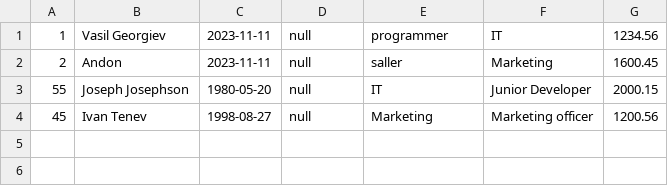
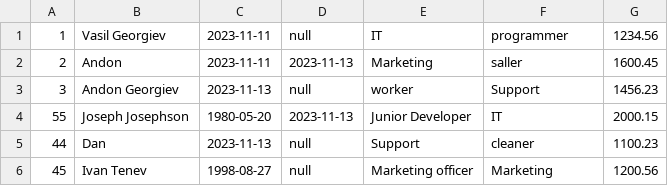
Before and after one commit to VBGeorgiev/OOPExam, a CSV file: src/com/oopexam/resources/employeeList.csv, drawn as a sheet.

```diff
--- a/src/com/oopexam/resources/employeeList.csv
+++ b/src/com/oopexam/resources/employeeList.csv
@@ -1,4 +1,6 @@
-1, Vasil Georgiev, 2023-11-11, null, programmer, IT, 1234.56
-2, Andon, 2023-11-11, null, saller, Marketing, 1600.45
-55, Joseph Josephson, 1980-05-20, null, IT, Junior Developer, 2000.15
-45, Ivan Tenev, 1998-08-27, null, Marketing, Marketing officer, 1200.56
+1, Vasil Georgiev, 2023-11-11, null, IT, programmer, 1234.56
+2, Andon, 2023-11-11, 2023-11-13, Marketing, saller, 1600.45
+3, Andon Georgiev, 2023-11-13, null, worker, Support, 1456.23
+55, Joseph Josephson, 1980-05-20, 2023-11-13, Junior Developer, IT, 2000.15
+44, Dan, 2023-11-13, null, Support, cleaner, 1100.23
+45, Ivan Tenev, 1998-08-27, null, Marketing officer, Marketing, 1200.56
```
Also changed, not shown: 5 other files.
